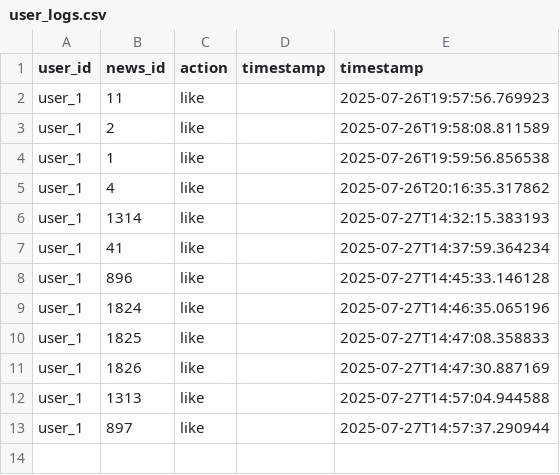
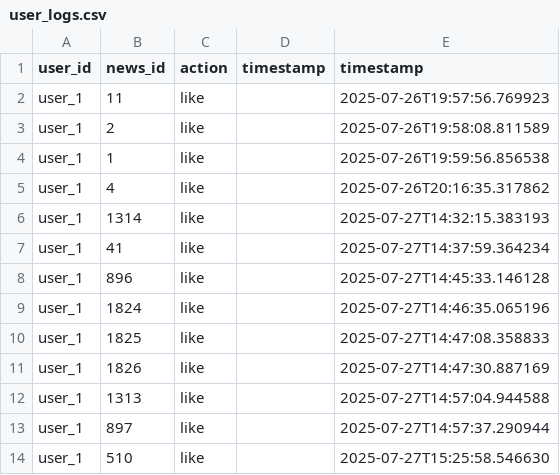
Before and after one commit to abhiraminair2004/google-carved, a CSV file: user_logs/user_logs.csv, drawn as a sheet; the diff names each change by its address in the sheet, - before the commit and + after, or states it on an @@ line.

Commit message:
done

```diff
--- a/user_logs/user_logs.csv
+++ b/user_logs/user_logs.csv
+row 14: user_1 | 510 | like |  | 2025-07-27T15:25:58.546630
```
